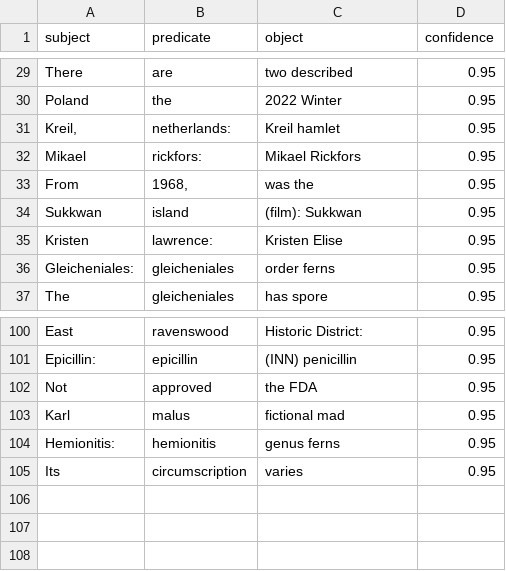
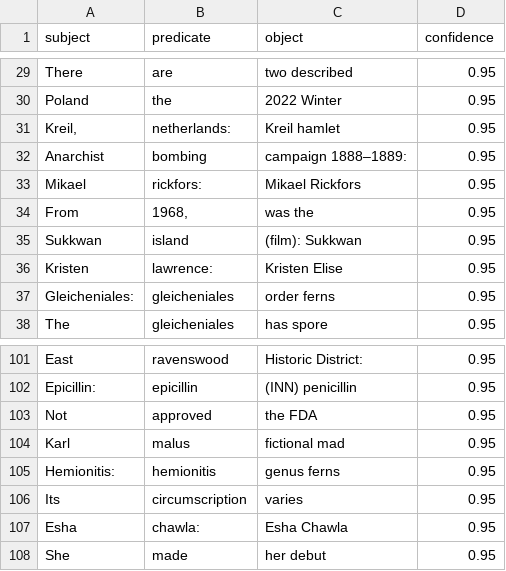
Before and after one commit to 100048777766367/vault, a CSV file: dist/bodhi_knowledge_graph.csv, drawn as a sheet; only a part is shown, gaps mark what is left out; the diff names each change by its address in the sheet, - before the commit and + after, or states it on an @@ line.

```diff
--- a/dist/bodhi_knowledge_graph.csv
+++ b/dist/bodhi_knowledge_graph.csv
+row 32: Anarchist | bombing | campaign 1888–1889: | 0.95
+row 107: Esha | chawla: | Esha Chawla | 0.95
+row 108: She | made | her debut | 0.95
```
Also changed, not shown: 4 other files.
